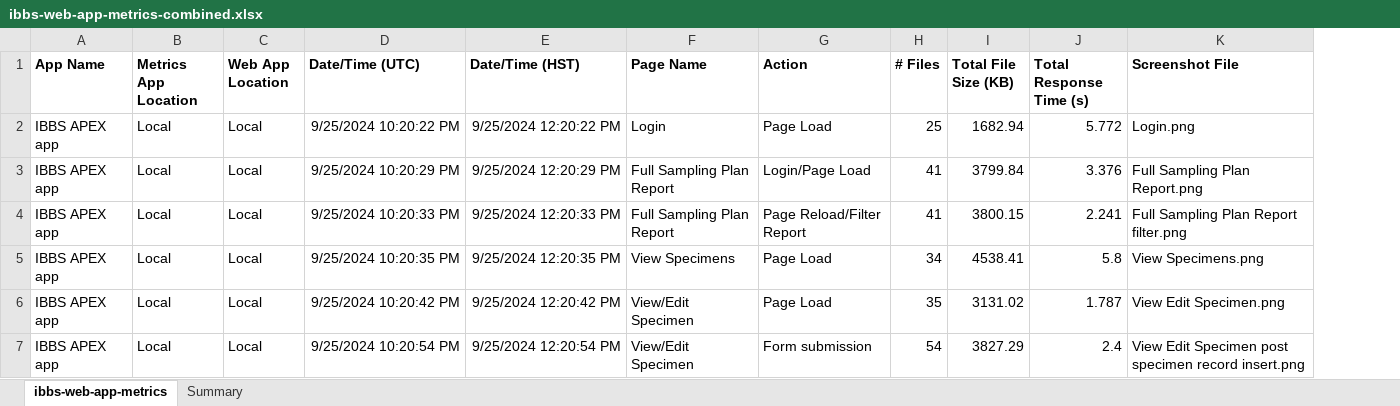
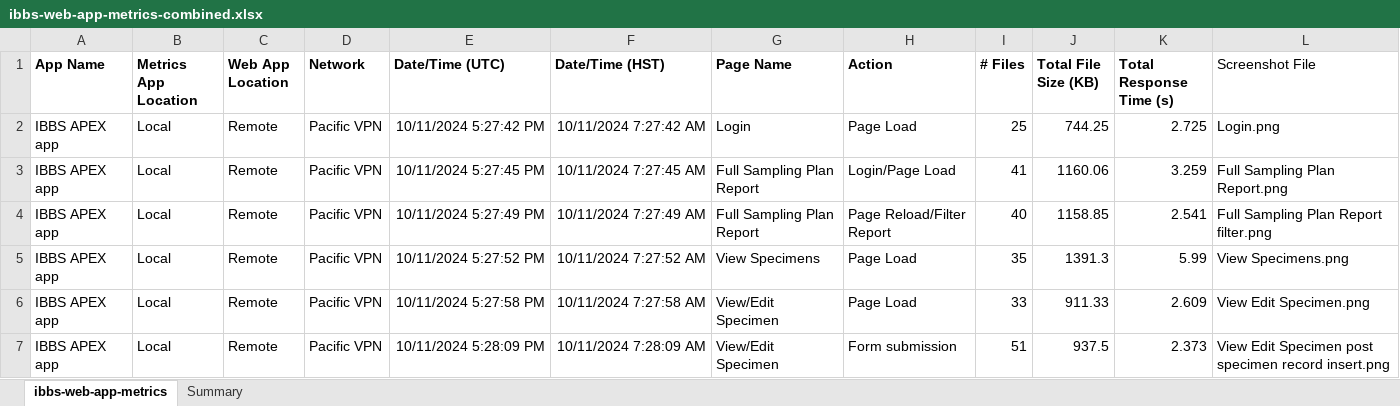
Before and after one commit to noaa-pifsc/PIFSC-Tools-Web-App-Metrics-IBBS, an Excel workbook: performance metrics/ibbs-web-app-metrics-combined.xlsx, sheet ibbs-web-app-metrics, drawn as a sheet; only a part is shown; values as stored, in another font and other column widths than the file's, no borders; addresses are those after the commit; the diff covers the shown part only; the diff names each change by its address in the sheet, - before the commit and + after, or states it on an @@ line.

```diff
--- a/performance metrics/ibbs-web-app-metrics-combined.xlsx (sheet ibbs-web-app-metrics)
+++ b/performance metrics/ibbs-web-app-metrics-combined.xlsx (sheet ibbs-web-app-metrics)
+column D (Network), rows 2-7: all Pacific VPN
-L1 bold: on
+L1 bold: off
-C2:C7 (Web App Location): Local
+C2:C7 (Web App Location): Remote
-E2 (Date/Time (UTC)): 9/25/2024 10:20:22 PM
+E2 (Date/Time (UTC)): 10/11/2024 5:27:42 PM
-F2 (Date/Time (HST)): 9/25/2024 12:20:22 PM
+F2 (Date/Time (HST)): 10/11/2024 7:27:42 AM
-J2 (Total File Size (KB)): 1682.94
+J2 (Total File Size (KB)): 744.25
-K2 (Total Response Time (s)): 5.772
+K2 (Total Response Time (s)): 2.725
-E3 (Date/Time (UTC)): 9/25/2024 10:20:29 PM
+E3 (Date/Time (UTC)): 10/11/2024 5:27:45 PM
-F3 (Date/Time (HST)): 9/25/2024 12:20:29 PM
+F3 (Date/Time (HST)): 10/11/2024 7:27:45 AM
-J3 (Total File Size (KB)): 3799.84
+J3 (Total File Size (KB)): 1160.06
-K3 (Total Response Time (s)): 3.376
+K3 (Total Response Time (s)): 3.259
-E4 (Date/Time (UTC)): 9/25/2024 10:20:33 PM
+E4 (Date/Time (UTC)): 10/11/2024 5:27:49 PM
-F4 (Date/Time (HST)): 9/25/2024 12:20:33 PM
+F4 (Date/Time (HST)): 10/11/2024 7:27:49 AM
-I4 (# Files): 41
+I4 (# Files): 40
-J4 (Total File Size (KB)): 3800.15
+J4 (Total File Size (KB)): 1158.85
-K4 (Total Response Time (s)): 2.241
+K4 (Total Response Time (s)): 2.541
-E5 (Date/Time (UTC)): 9/25/2024 10:20:35 PM
+E5 (Date/Time (UTC)): 10/11/2024 5:27:52 PM
-F5 (Date/Time (HST)): 9/25/2024 12:20:35 PM
+F5 (Date/Time (HST)): 10/11/2024 7:27:52 AM
-I5 (# Files): 34
+I5 (# Files): 35
-J5 (Total File Size (KB)): 4538.41
+J5 (Total File Size (KB)): 1391.3
-K5 (Total Response Time (s)): 5.8
+K5 (Total Response Time (s)): 5.99
-E6 (Date/Time (UTC)): 9/25/2024 10:20:42 PM
+E6 (Date/Time (UTC)): 10/11/2024 5:27:58 PM
-F6 (Date/Time (HST)): 9/25/2024 12:20:42 PM
+F6 (Date/Time (HST)): 10/11/2024 7:27:58 AM
-I6 (# Files): 35
+I6 (# Files): 33
-J6 (Total File Size (KB)): 3131.02
+J6 (Total File Size (KB)): 911.33
-K6 (Total Response Time (s)): 1.787
+K6 (Total Response Time (s)): 2.609
-E7 (Date/Time (UTC)): 9/25/2024 10:20:54 PM
+E7 (Date/Time (UTC)): 10/11/2024 5:28:09 PM
-F7 (Date/Time (HST)): 9/25/2024 12:20:54 PM
+F7 (Date/Time (HST)): 10/11/2024 7:28:09 AM
-I7 (# Files): 54
+I7 (# Files): 51
-J7 (Total File Size (KB)): 3827.29
+J7 (Total File Size (KB)): 937.5
-K7 (Total Response Time (s)): 2.4
+K7 (Total Response Time (s)): 2.373
```
Also changed, not shown: 10 added rows and 70 edited cells elsewhere in this sheet, sheet Summary, formulas that keep their value, 1 other file.
